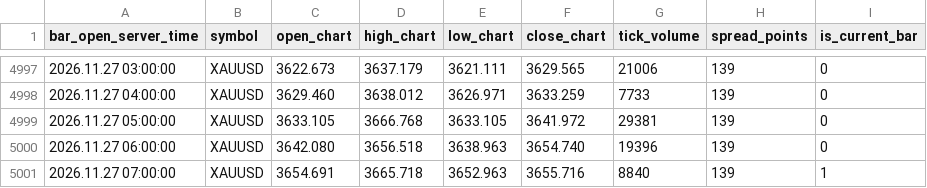
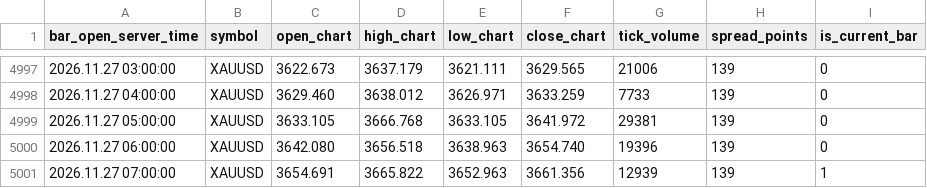
Before and after one commit to nkrabby/gold-terminal, a CSV file: market/exness_h1.csv, drawn as a sheet; only a part is shown, gaps mark what is left out.

Commit message:
data: refresh Exness XAUUSD market snapshot

```diff
--- a/market/exness_h1.csv
+++ b/market/exness_h1.csv
@@ -5000,2 +5000,2 @@ bar_open_server_time,symbol,open_chart,high_chart,low_chart,close_chart,tick_vol
 2026.11.27 06:00:00,XAUUSD,3642.080,3656.518,3638.963,3654.740,19396,139,0
-2026.11.27 07:00:00,XAUUSD,3654.691,3665.718,3652.963,3655.716,8840,139,1
+2026.11.27 07:00:00,XAUUSD,3654.691,3665.822,3652.963,3661.356,12939,139,1
```
Also changed, not shown: market/exness_m15.csv, 1 other file.
